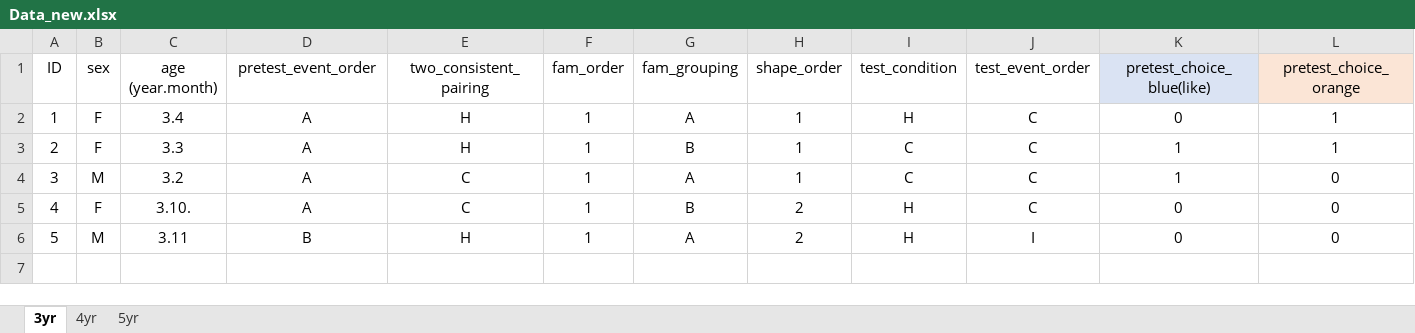
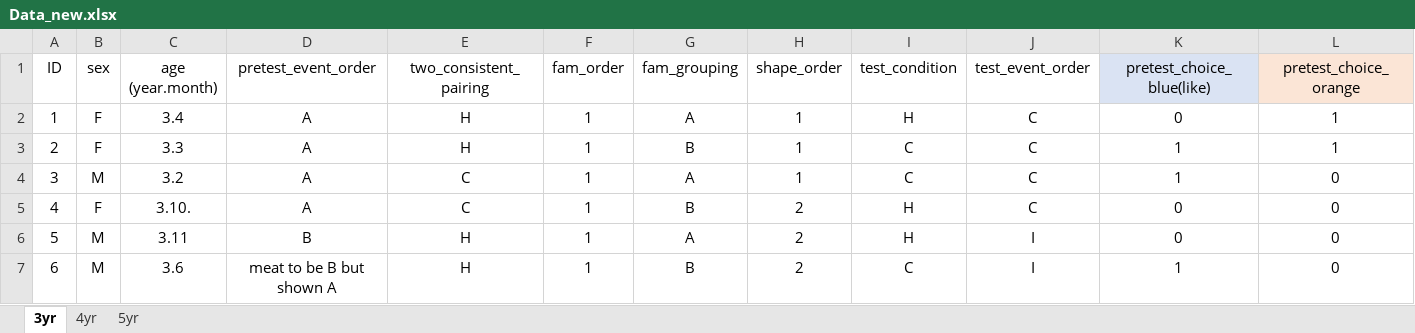
Before and after one commit to dtbenton/joanneModel, an Excel workbook: Data/Data_new.xlsx, sheet 3yr, drawn as a sheet; only a part is shown; values as stored, in another font and other column widths than the file's, no borders; rows hold the shown columns only; the diff names each change by its address in the sheet, - before the commit and + after, or states it on an @@ line.

```diff
--- a/Data/Data_new.xlsx (sheet 3yr)
+++ b/Data/Data_new.xlsx (sheet 3yr)
+row 7: 6 | M | 3.6 | meat to be B but shown A | H | 1 | B | 2 | C | I | 1 | 0
```
Also changed, not shown: sheet 5yr, CMCM Lab Associative Learning Study Counterbalacing.xlsx, 1 other file.
